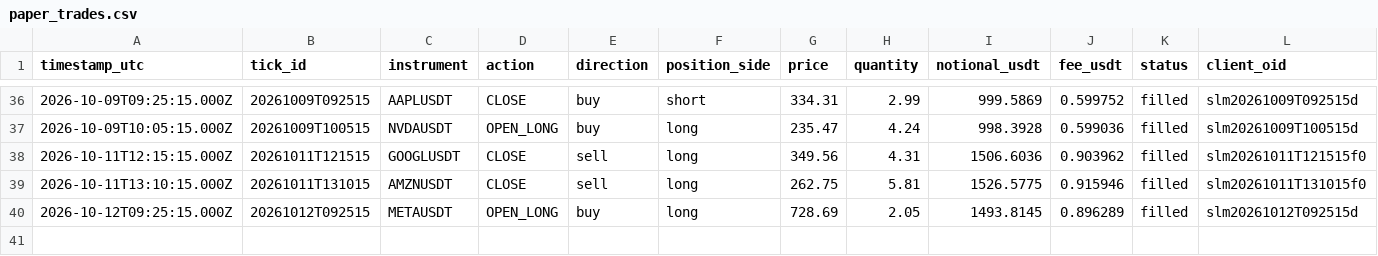
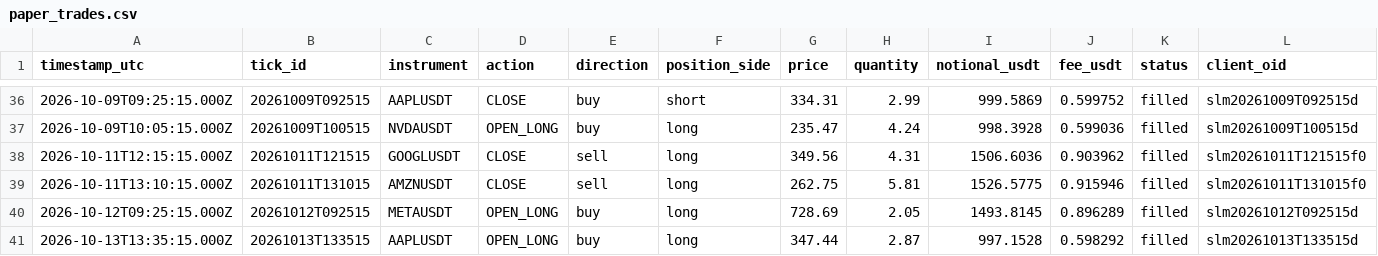
Before and after one commit to JohnboscoE/slimon, a CSV file: reports/paper_trades.csv, drawn as a sheet; only a part is shown, gaps mark what is left out; rows hold the shown columns only; the diff names each change by its address in the sheet, - before the commit and + after, or states it on an @@ line.

```diff
--- a/reports/paper_trades.csv
+++ b/reports/paper_trades.csv
+row 41: 2026-10-13T13:35:15.000Z | 20261013T133515 | AAPLUSDT | OPEN_LONG | buy | long | 347.44 | 2.87 | 997.1528 | 0.598292 | filled | slm20261013T133515d
```
Also changed, not shown: 4 other files.
